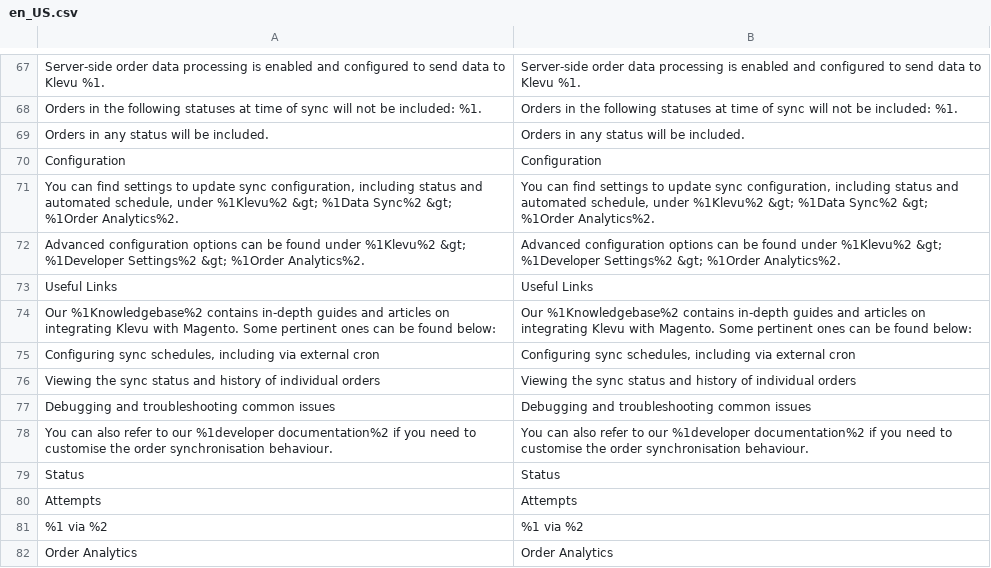
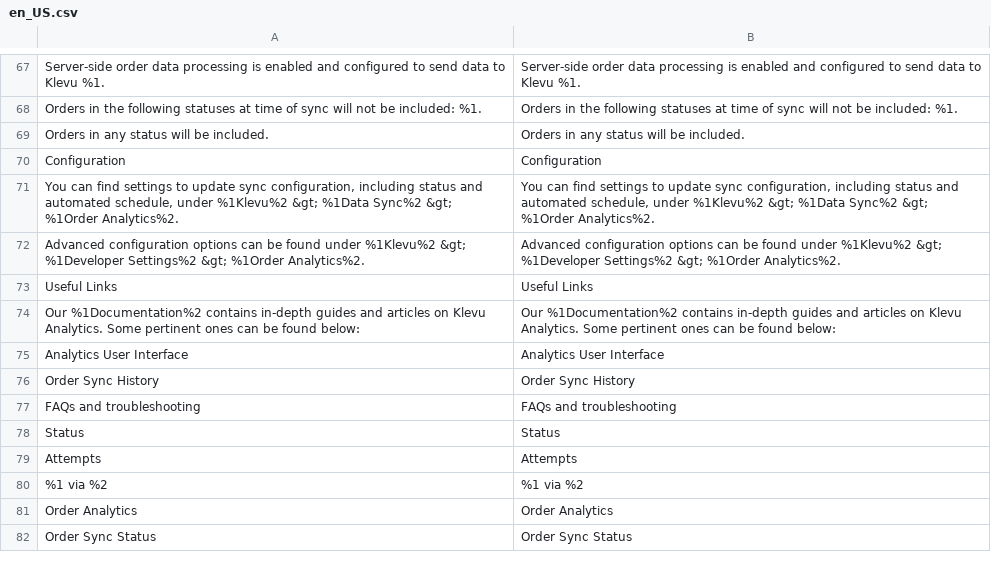
Before and after one commit to klevu/module-m2-analytics-order-sync, a CSV file: i18n/en_US.csv, drawn as a sheet; only a part is shown, gaps mark what is left out; the shorter side is filled out with more unchanged rows.

```diff
--- a/i18n/en_US.csv
+++ b/i18n/en_US.csv
@@ -73,7 +73,6 @@ Configuration,Configuration
 "Useful Links","Useful Links"
-"Our %1Knowledgebase%2 contains in-depth guides and articles on integrating Klevu with Magento. Some pertinent ones can be found below:","Our %1Knowledgebase%2 contains in-depth guides and articles on integrating Klevu with Magento. Some pertinent ones can be found below:"
-"Configuring sync schedules, including via external cron","Configuring sync schedules, including via external cron"
-"Viewing the sync status and history of individual orders","Viewing the sync status and history of individual orders"
-"Debugging and troubleshooting common issues","Debugging and troubleshooting common issues"
-"You can also refer to our %1developer documentation%2 if you need to customise the order synchronisation behaviour.","You can also refer to our %1developer documentation%2 if you need to customise the order synchronisation behaviour."
+"Our %1Documentation%2 contains in-depth guides and articles on Klevu Analytics. Some pertinent ones can be found below:","Our %1Documentation%2 contains in-depth guides and articles on Klevu Analytics. Some pertinent ones can be found below:"
+"Analytics User Interface","Analytics User Interface"
+"Order Sync History","Order Sync History"
+"FAQs and troubleshooting","FAQs and troubleshooting"
 Status,Status
```
Also changed, not shown: 13 other files.
